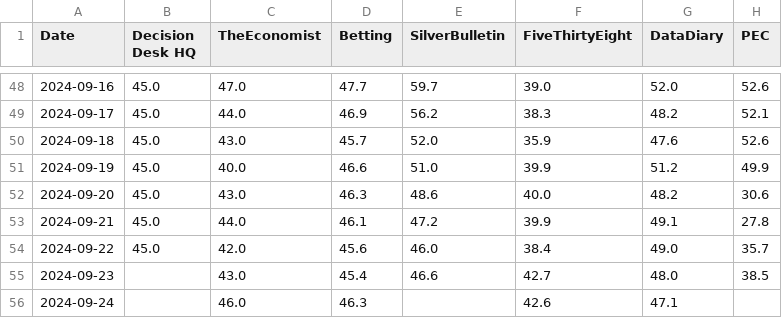
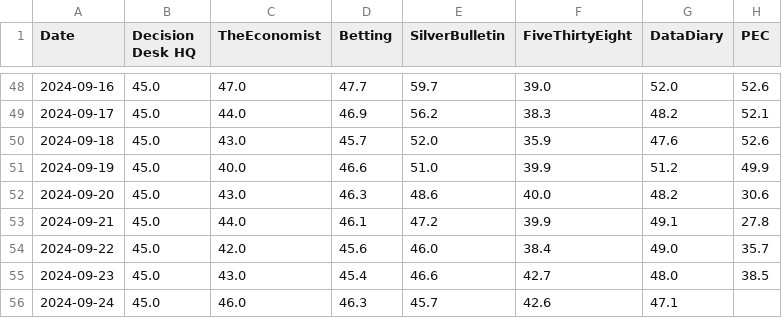
Before and after one commit to PaulMainwood/Election2024, a CSV file: trump_wide.csv, drawn as a sheet; only a part is shown, gaps mark what is left out.

```diff
--- a/trump_wide.csv
+++ b/trump_wide.csv
@@ -54,3 +54,3 @@ Date,Decision Desk HQ,TheEconomist,Betting,SilverBulletin,FiveThirtyEight,DataDi
 2024-09-22,45.0,42.0,45.6,46.0,38.4,49.0,35.7
-2024-09-23,,43.0,45.4,46.6,42.7,48.0,38.5
-2024-09-24,,46.0,46.3,,42.6,47.1,
+2024-09-23,45.0,43.0,45.4,46.6,42.7,48.0,38.5
+2024-09-24,45.0,46.0,46.3,45.7,42.6,47.1,
```
Also changed, not shown: ManualData.csv, aggregated_data.csv, 3 other files.
